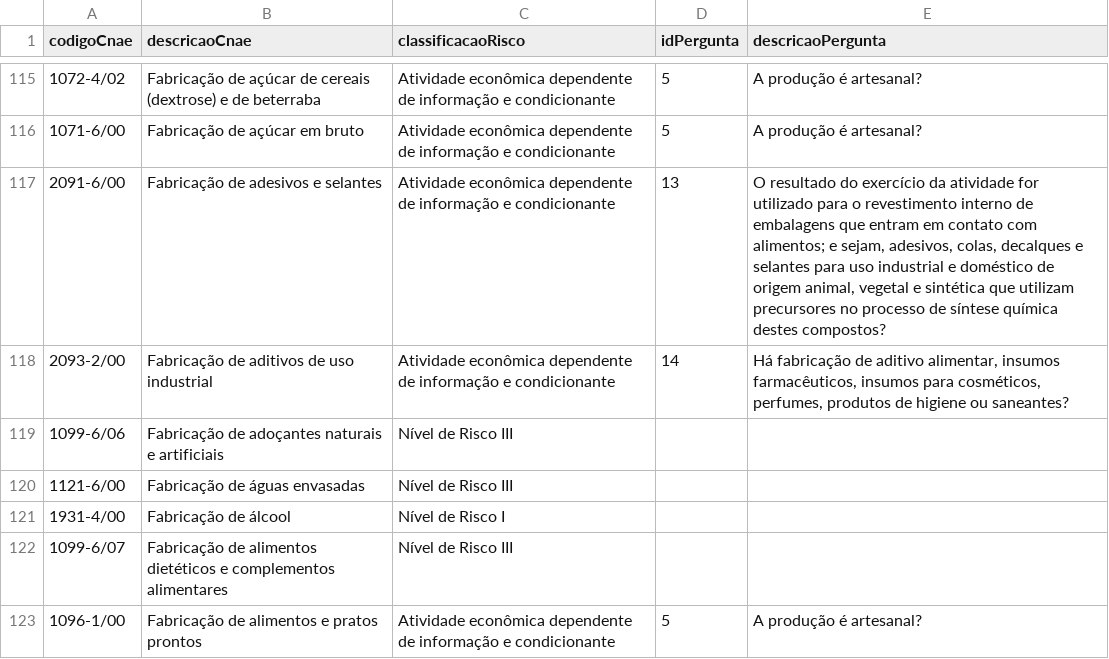
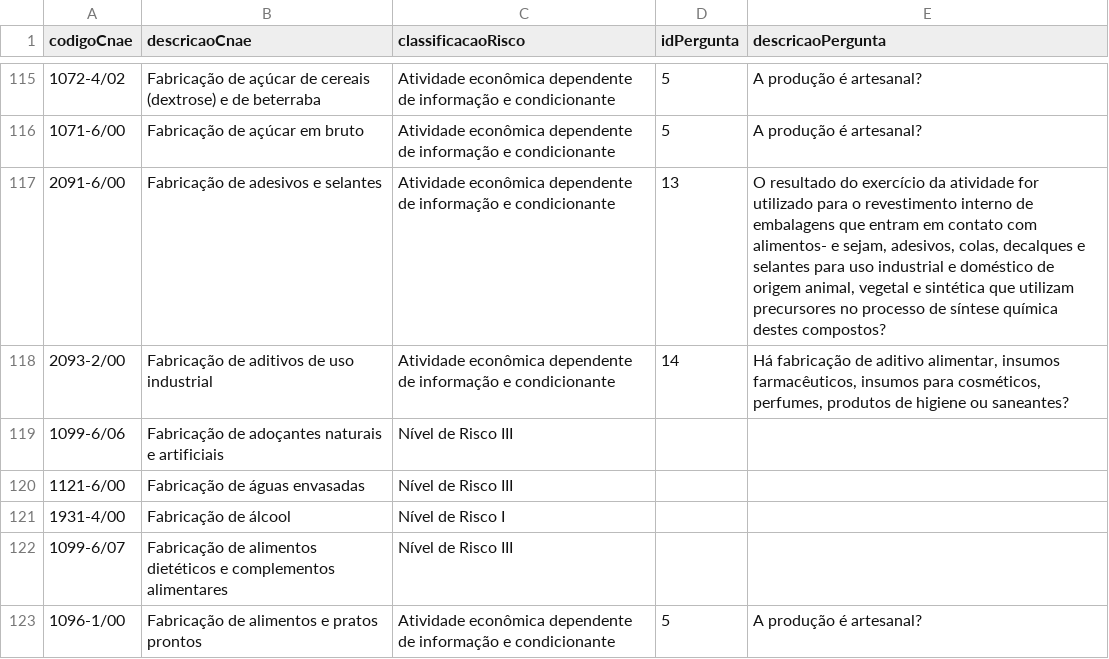
Before and after one commit to bruninhanic/riscoVisaMG, a CSV file: cnaesVisa.csv, drawn as a sheet; only a part is shown, gaps mark what is left out.

Commit message:
Update cnaesVisa.csv

```diff
--- a/cnaesVisa.csv
+++ b/cnaesVisa.csv
@@ -116,3 +116,3 @@
 1071-6/00;Fabricação de açúcar em bruto ;Atividade econômica dependente de informação e condicionante;5;A produção é artesanal?
-2091-6/00;Fabricação de adesivos e selantes;Atividade econômica dependente de informação e condicionante;13;"O resultado do exercício da atividade for utilizado para o revestimento interno de embalagens que entram em contato com alimentos; e  sejam, adesivos, colas, decalques e selantes para uso industrial e doméstico de origem animal, vegetal e sintética que utilizam precursores no processo de síntese química destes compostos?"
+2091-6/00;Fabricação de adesivos e selantes;Atividade econômica dependente de informação e condicionante;13;O resultado do exercício da atividade for utilizado para o revestimento interno de embalagens que entram em contato com alimentos- e  sejam, adesivos, colas, decalques e selantes para uso industrial e doméstico de origem animal, vegetal e sintética que utilizam precursores no processo de síntese química destes compostos?
 2093-2/00;Fabricação de aditivos de uso industrial;Atividade econômica dependente de informação e condicionante;14;Há fabricação de aditivo alimentar, insumos farmacêuticos, insumos para cosméticos, perfumes, produtos de higiene ou saneantes?
```
